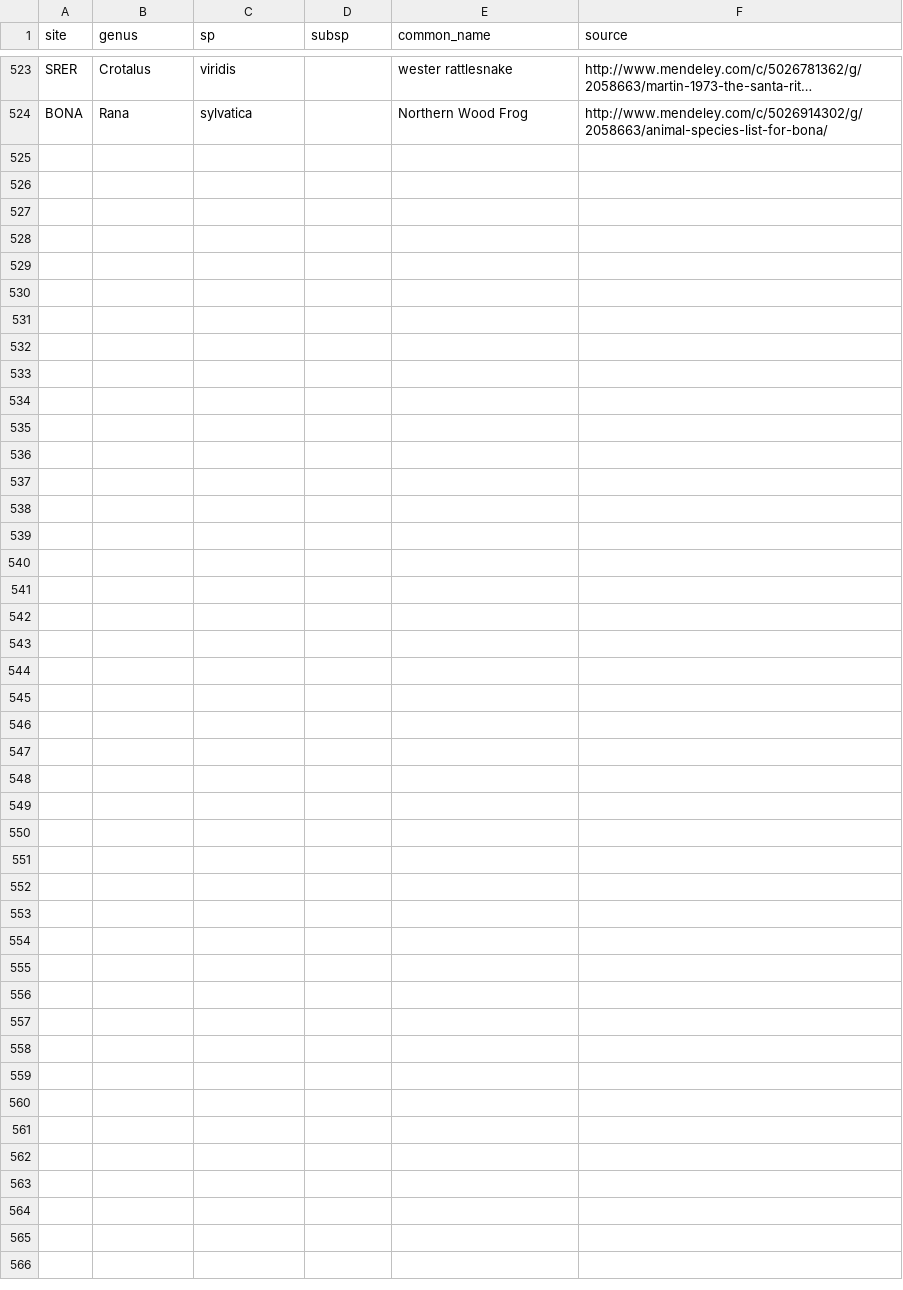
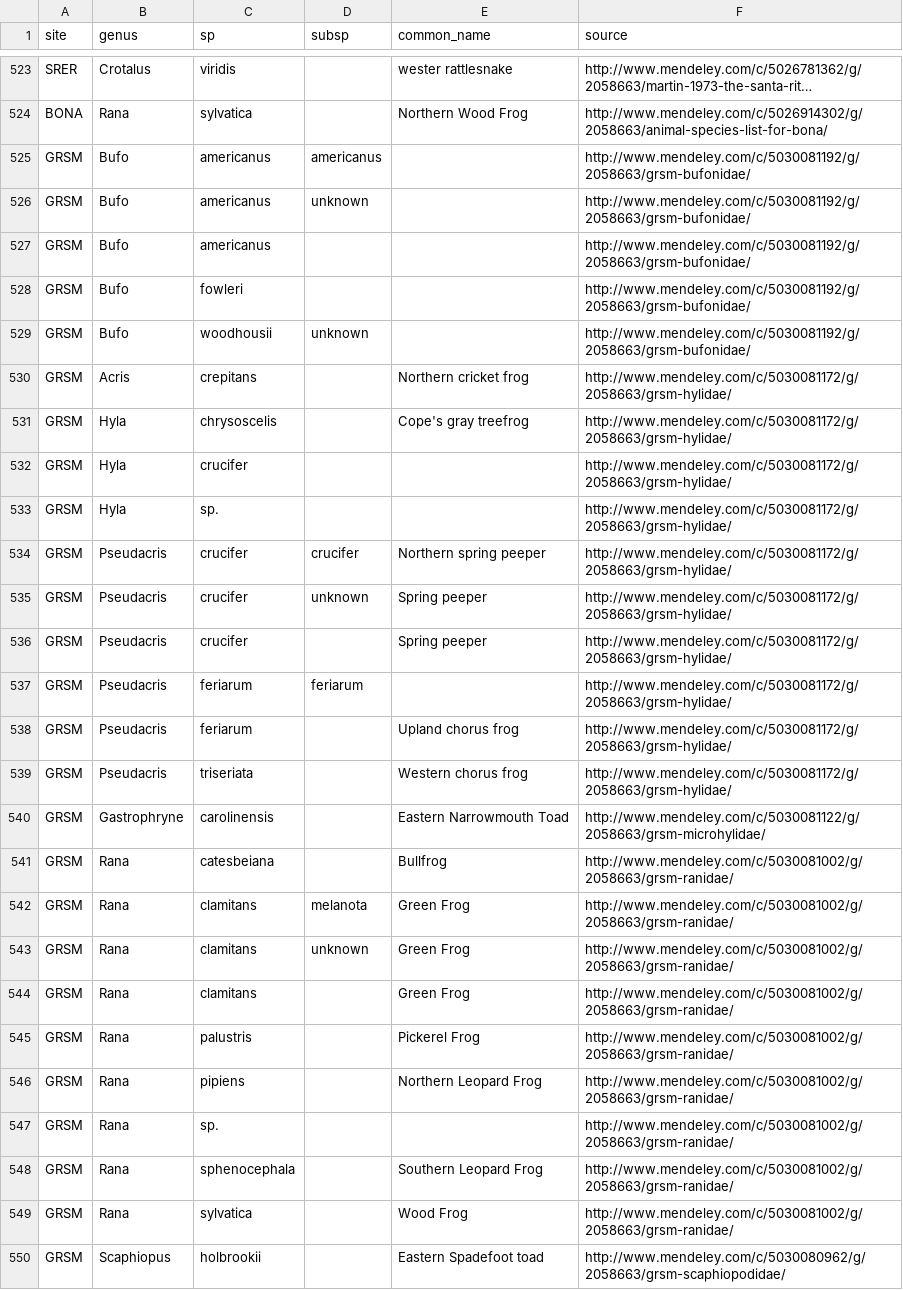
Before and after one commit to fluby/neonetods, a CSV file: data/sp_list_herps.csv, drawn as a sheet; only a part is shown, gaps mark what is left out; long unchanged cells end in …; the diff names each change by its address in the sheet, - before the commit and + after, or states it on an @@ line.

Commit message:
GRSM amphibians added to sp_list_herps.csv

```diff
--- a/data/sp_list_herps.csv
+++ b/data/sp_list_herps.csv
+row 525: GRSM | Bufo | americanus | americanus |  | http://www.mendeley.com/c/5030081192/g/2058663/grsm-bufonidae/
+row 526: GRSM | Bufo | americanus | unknown |  | http://www.mendeley.com/c/5030081192/g/2058663/grsm-bufonidae/
+row 527: GRSM | Bufo | americanus |  |  | http://www.mendeley.com/c/5030081192/g/2058663/grsm-bufonidae/
+row 528: GRSM | Bufo | fowleri |  |  | http://www.mendeley.com/c/5030081192/g/2058663/grsm-bufonidae/
+row 529: GRSM | Bufo | woodhousii | unknown |  | http://www.mendeley.com/c/5030081192/g/2058663/grsm-bufonidae/
+row 530: GRSM | Acris | crepitans |  | Northern cricket frog | http://www.mendeley.com/c/5030081172/g/2058663/grsm-hylidae/
+row 531: GRSM | Hyla | chrysoscelis |  | Cope's gray treefrog | http://www.mendeley.com/c/5030081172/g/2058663/grsm-hylidae/
+row 532: GRSM | Hyla | crucifer |  |  | http://www.mendeley.com/c/5030081172/g/2058663/grsm-hylidae/
+row 533: GRSM | Hyla | sp. |  |  | http://www.mendeley.com/c/5030081172/g/2058663/grsm-hylidae/
+row 534: GRSM | Pseudacris | crucifer | crucifer | Northern spring peeper | http://www.mendeley.com/c/5030081172/g/2058663/grsm-hylidae/
+row 535: GRSM | Pseudacris | crucifer | unknown | Spring peeper | http://www.mendeley.com/c/5030081172/g/2058663/grsm-hylidae/
+row 536: GRSM | Pseudacris | crucifer |  | Spring peeper | http://www.mendeley.com/c/5030081172/g/2058663/grsm-hylidae/
+row 537: GRSM | Pseudacris | feriarum | feriarum |  | http://www.mendeley.com/c/5030081172/g/2058663/grsm-hylidae/
+row 538: GRSM | Pseudacris | feriarum |  | Upland chorus frog | http://www.mendeley.com/c/5030081172/g/2058663/grsm-hylidae/
+row 539: GRSM | Pseudacris | triseriata |  | Western chorus frog | http://www.mendeley.com/c/5030081172/g/2058663/grsm-hylidae/
+row 540: GRSM | Gastrophryne | carolinensis |  | Eastern Narrowmouth Toad | http://www.mendeley.com/c/5030081122/g/2058663/grsm-microhylidae/
+row 541: GRSM | Rana | catesbeiana |  | Bullfrog | http://www.mendeley.com/c/5030081002/g/2058663/grsm-ranidae/
+row 542: GRSM | Rana | clamitans | melanota | Green Frog | http://www.mendeley.com/c/5030081002/g/2058663/grsm-ranidae/
+row 543: GRSM | Rana | clamitans | unknown | Green Frog | http://www.mendeley.com/c/5030081002/g/2058663/grsm-ranidae/
+row 544: GRSM | Rana | clamitans |  | Green Frog | http://www.mendeley.com/c/5030081002/g/2058663/grsm-ranidae/
+row 545: GRSM | Rana | palustris |  | Pickerel Frog | http://www.mendeley.com/c/5030081002/g/2058663/grsm-ranidae/
+row 546: GRSM | Rana | pipiens |  | Northern Leopard Frog | http://www.mendeley.com/c/5030081002/g/2058663/grsm-ranidae/
+row 547: GRSM | Rana | sp. |  |  | http://www.mendeley.com/c/5030081002/g/2058663/grsm-ranidae/
+row 548: GRSM | Rana | sphenocephala |  | Southern Leopard Frog | http://www.mendeley.com/c/5030081002/g/2058663/grsm-ranidae/
+row 549: GRSM | Rana | sylvatica |  | Wood Frog | http://www.mendeley.com/c/5030081002/g/2058663/grsm-ranidae/
+row 550: GRSM | Scaphiopus | holbrookii |  | Eastern Spadefoot toad | http://www.mendeley.com/c/5030080962/g/2058663/grsm-scaphiopodidae/
```
